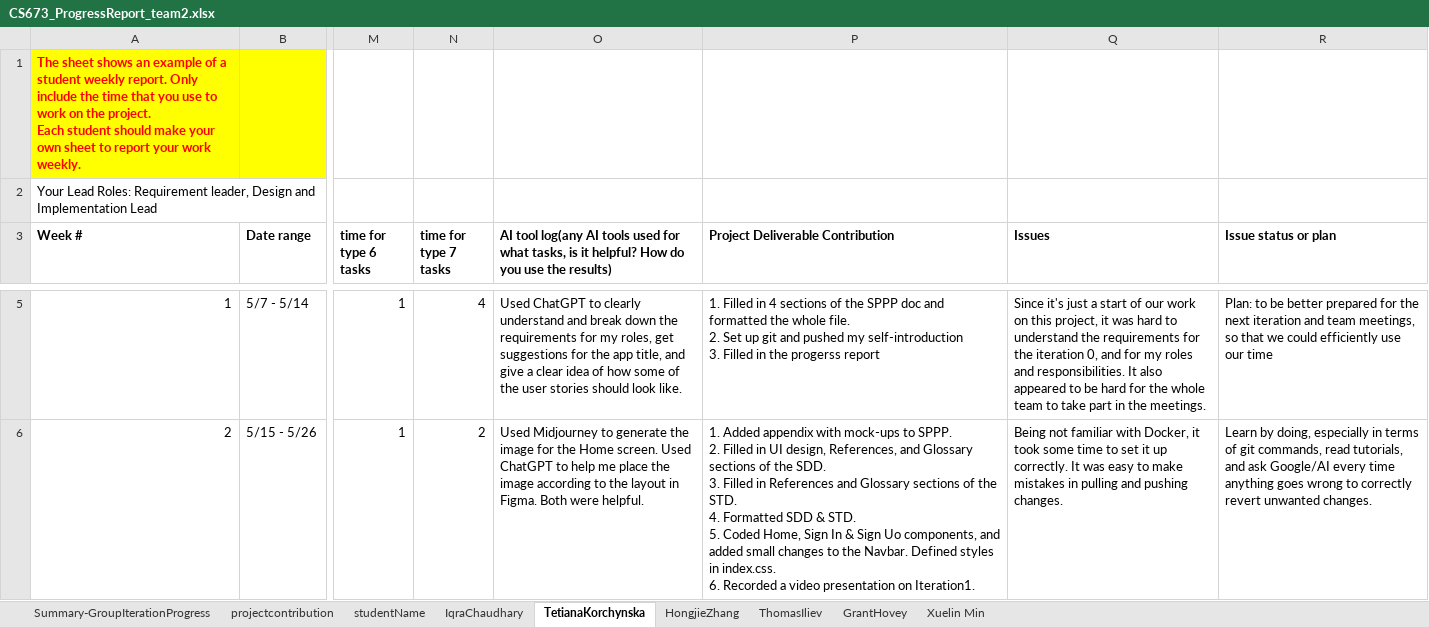
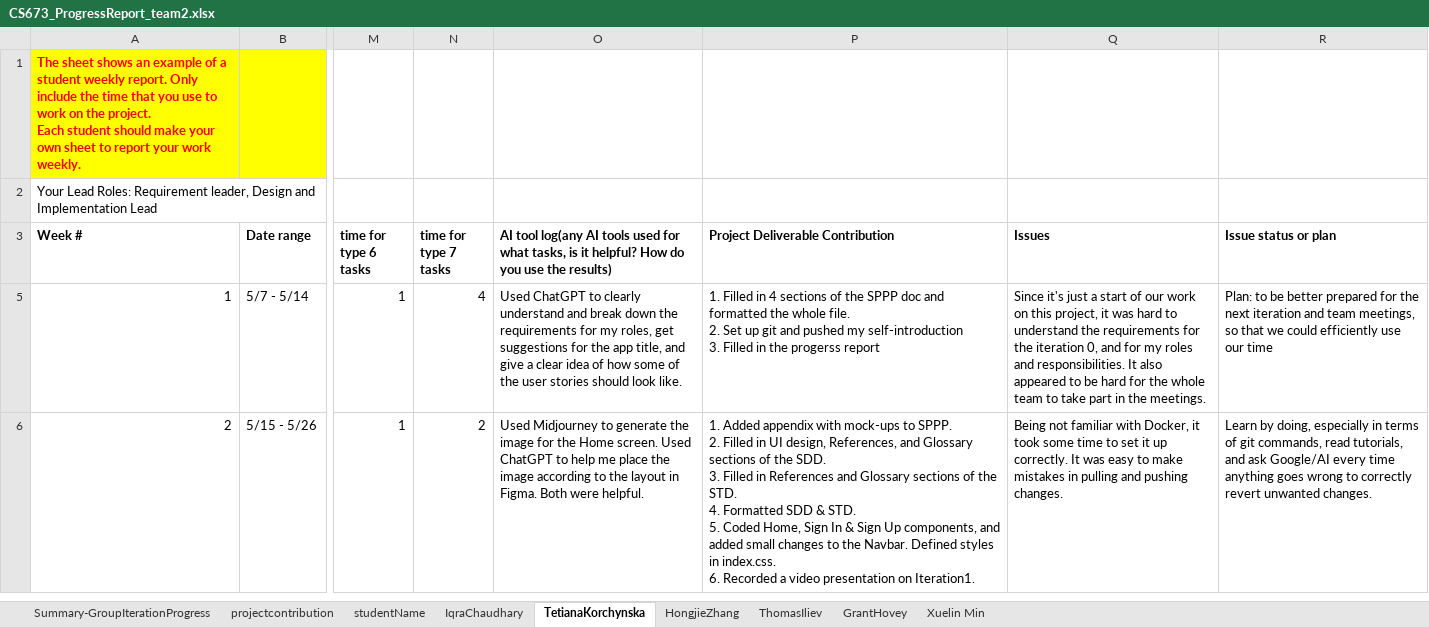
Before and after one commit to BUMETCS673/bumetcs673-sumol25-project-GroupProjectTemplate, an Excel workbook: doc/CS673_ProgressReport_team2.xlsx, sheet TetianaKorchynska, drawn as a sheet; only a part is shown, gaps mark what is left out; values as stored, in another font and other column widths than the file's, no borders; charts and pictures not drawn; the diff covers the shown part only; the diff names each change by its address in the sheet, - before the commit and + after, or states it on an @@ line.

```diff
--- a/doc/CS673_ProgressReport_team2.xlsx (sheet TetianaKorchynska)
+++ b/doc/CS673_ProgressReport_team2.xlsx (sheet TetianaKorchynska)
-P6 (Project Deliverable Contribution): …& Sign Uo components, and…
+P6 (Project Deliverable Contribution): …& Sign Up components, and…
```
Also changed, not shown: 1 added row and 1 hidden or unhidden row elsewhere in this sheet, sheet Summary-GroupIterationProgress, sheet HongjieZhang, sheet GrantHovey, sheet IqraChaudhary, sheet Xuelin Min, sheet ThomasIliev, formulas that keep their value, doc/CS673_SPPP_RiskManagement_team2.xlsx, 13 other files.
